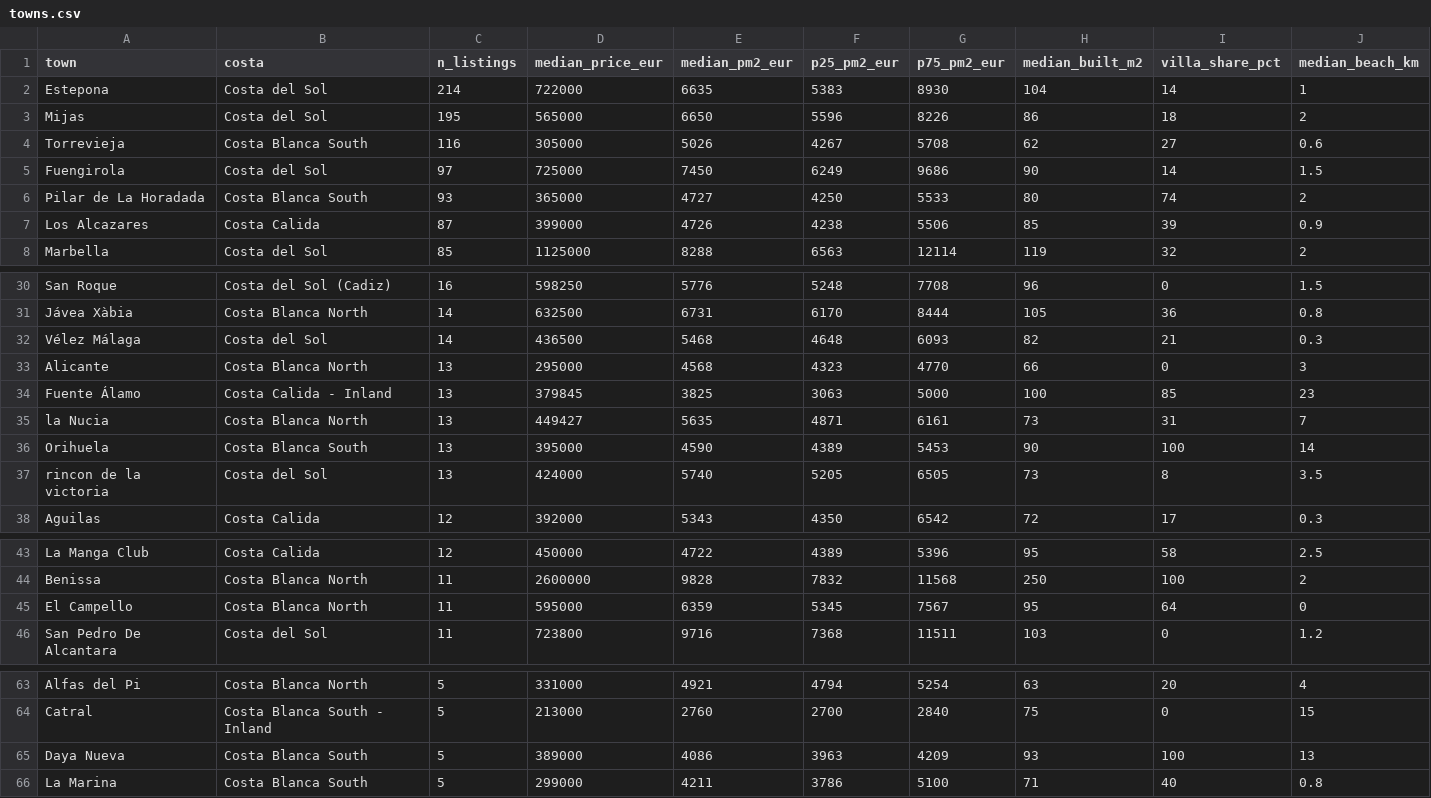
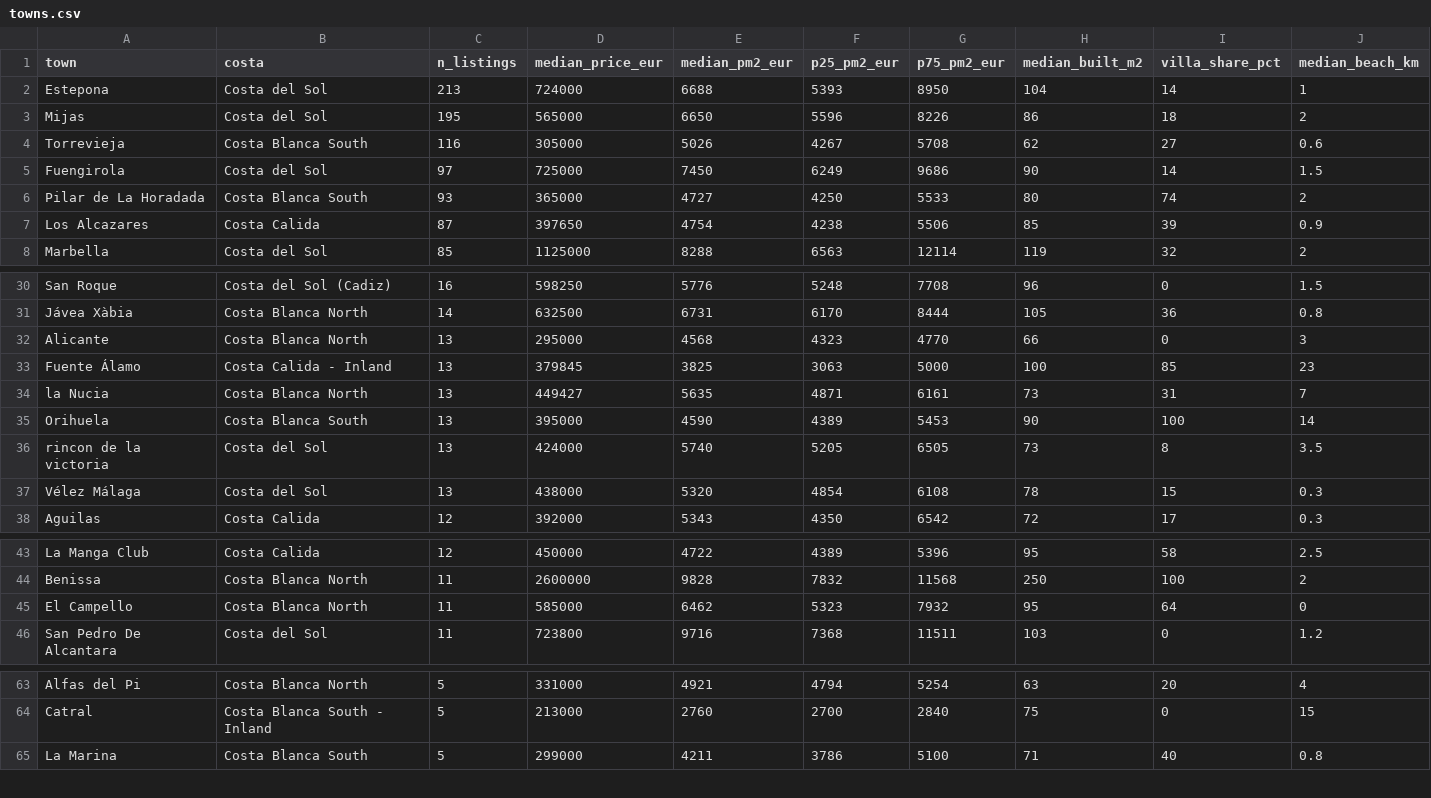
Before and after one commit to HenrikKolstad/avena-terminal, a CSV file: public/open-data/towns.csv, drawn as a sheet; only a part is shown, gaps mark what is left out; the diff covers the shown part only.

```diff
--- a/public/open-data/towns.csv
+++ b/public/open-data/towns.csv
@@ -1,3 +1,3 @@
 town,costa,n_listings,median_price_eur,median_pm2_eur,p25_pm2_eur,p75_pm2_eur,median_built_m2,villa_share_pct,median_beach_km
-Estepona,Costa del Sol,214,722000,6635,5383,8930,104,14,1
+Estepona,Costa del Sol,213,724000,6688,5393,8950,104,14,1
 Mijas,Costa del Sol,195,565000,6650,5596,8226,86,18,2
@@ -6,3 +6,3 @@ Fuengirola,Costa del Sol,97,725000,7450,6249,9686,90,14,1.5
 Pilar de La Horadada,Costa Blanca South,93,365000,4727,4250,5533,80,74,2
-Los Alcazares,Costa Calida,87,399000,4726,4238,5506,85,39,0.9
+Los Alcazares,Costa Calida,87,397650,4754,4238,5506,85,39,0.9
 Marbella,Costa del Sol,85,1125000,8288,6563,12114,119,32,2
@@ -31,3 +31,2 @@ San Roque,Costa del Sol (Cadiz),16,598250,5776,5248,7708,96,0,1.5
 Jávea Xàbia,Costa Blanca North,14,632500,6731,6170,8444,105,36,0.8
-Vélez Málaga,Costa del Sol,14,436500,5468,4648,6093,82,21,0.3
 Alicante,Costa Blanca North,13,295000,4568,4323,4770,66,0,3
@@ -37,2 +36,3 @@ Orihuela,Costa Blanca South,13,395000,4590,4389,5453,90,100,14
 rincon de la victoria,Costa del Sol,13,424000,5740,5205,6505,73,8,3.5
+Vélez Málaga,Costa del Sol,13,438000,5320,4854,6108,78,15,0.3
 Aguilas,Costa Calida,12,392000,5343,4350,6542,72,17,0.3
@@ -44,3 +44,3 @@ La Manga Club,Costa Calida,12,450000,4722,4389,5396,95,58,2.5
 Benissa,Costa Blanca North,11,2600000,9828,7832,11568,250,100,2
-El Campello,Costa Blanca North,11,595000,6359,5345,7567,95,64,0
+El Campello,Costa Blanca North,11,585000,6462,5323,7932,95,64,0
 San Pedro De Alcantara,Costa del Sol,11,723800,9716,7368,11511,103,0,1.2
@@ -64,3 +64,2 @@ Alfas del Pi,Costa Blanca North,5,331000,4921,4794,5254,63,20,4
 Catral,Costa Blanca South - Inland,5,213000,2760,2700,2840,75,0,15
-Daya Nueva,Costa Blanca South,5,389000,4086,3963,4209,93,100,13
 La Marina,Costa Blanca South,5,299000,4211,3786,5100,71,40,0.8
```
Also changed, not shown: 1 edited cell elsewhere in this file, public/open-data/movement-ledger.csv, public/open-data/moves.csv, 6 other files.
